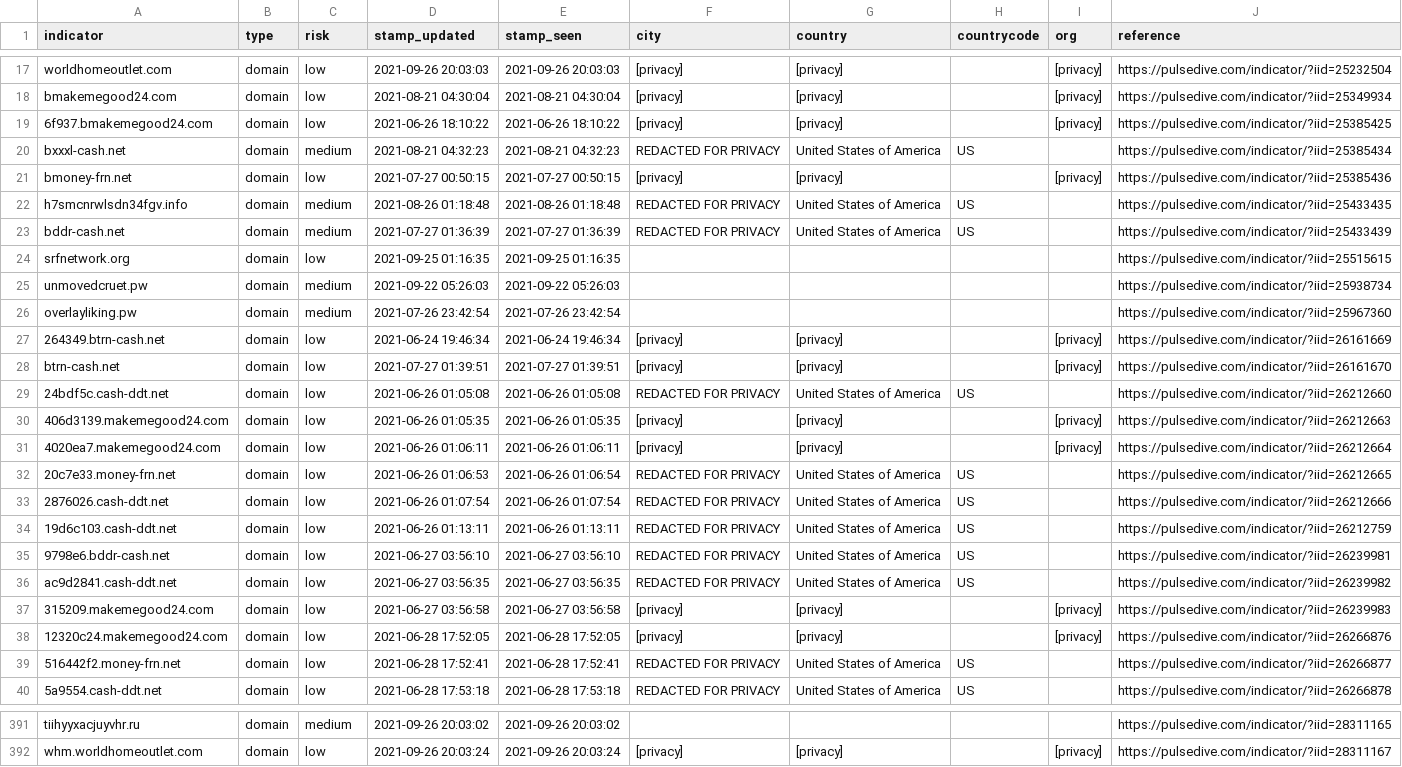
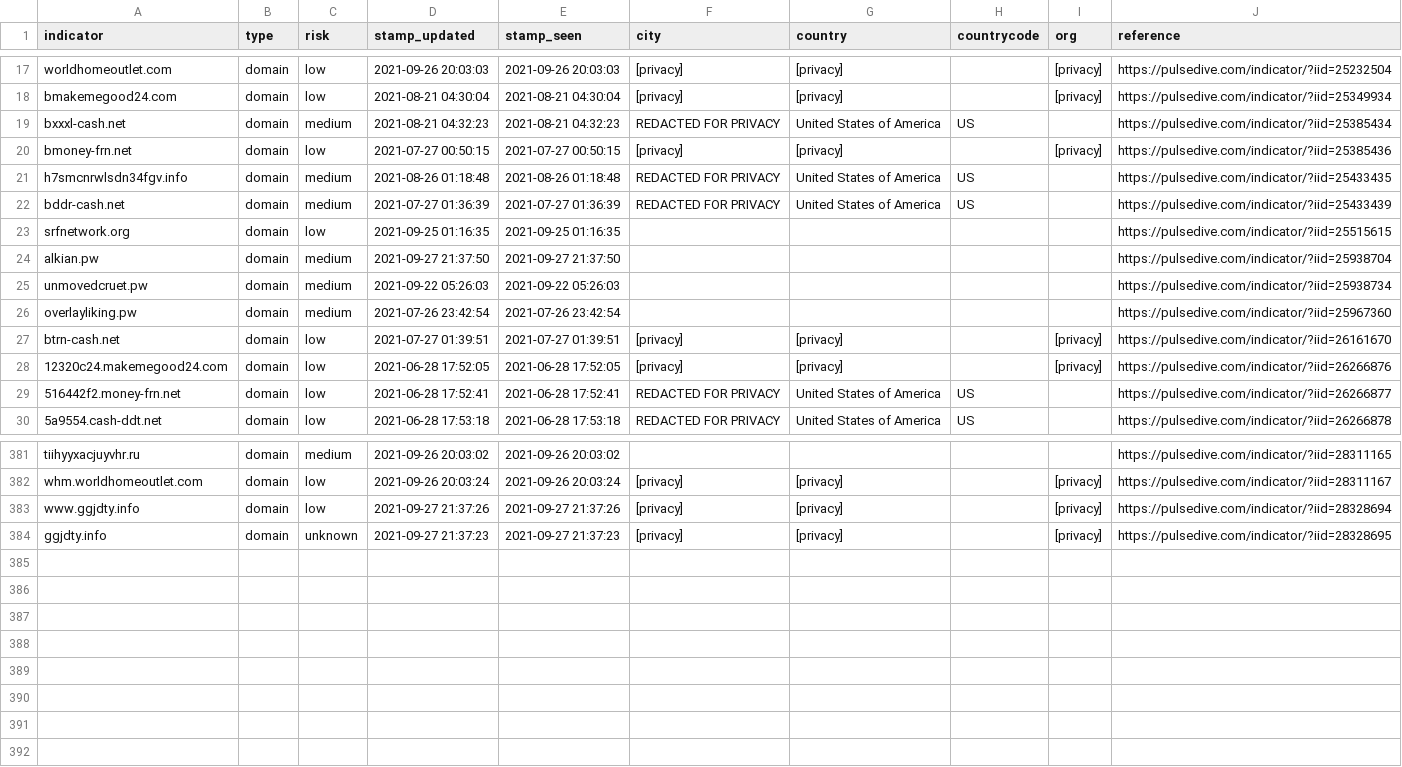
Before and after one commit to idunno101/Hosts_That_idunno, a CSV file: fetch-api-data-action/85-17-31-122_shadowserver.csv, drawn as a sheet; only a part is shown, gaps mark what is left out; the diff covers the shown part only.

```diff
--- a/fetch-api-data-action/85-17-31-122_shadowserver.csv
+++ b/fetch-api-data-action/85-17-31-122_shadowserver.csv
@@ -18,3 +18,2 @@ worldhomeoutlet.com,domain,low,"2021-09-26 20:03:03","2021-09-26 20:03:03",[priv
 bmakemegood24.com,domain,low,"2021-08-21 04:30:04","2021-08-21 04:30:04",[privacy],[privacy],,[privacy],https://pulsedive.com/indicator/?iid=25349934
-6f937.bmakemegood24.com,domain,low,"2021-06-26 18:10:22","2021-06-26 18:10:22",[privacy],[privacy],,[privacy],https://pulsedive.com/indicator/?iid=25385425
 bxxxl-cash.net,domain,medium,"2021-08-21 04:32:23","2021-08-21 04:32:23","REDACTED FOR PRIVACY","United States of America",US,,https://pulsedive.com/indicator/?iid=25385434
@@ -24,15 +23,6 @@ bddr-cash.net,domain,medium,"2021-07-27 01:36:39","2021-07-27 01:36:39","REDACTE
 srfnetwork.org,domain,low,"2021-09-25 01:16:35","2021-09-25 01:16:35",,,,,https://pulsedive.com/indicator/?iid=25515615
+alkian.pw,domain,medium,"2021-09-27 21:37:50","2021-09-27 21:37:50",,,,,https://pulsedive.com/indicator/?iid=25938704
 unmovedcruet.pw,domain,medium,"2021-09-22 05:26:03","2021-09-22 05:26:03",,,,,https://pulsedive.com/indicator/?iid=25938734
 overlayliking.pw,domain,medium,"2021-07-26 23:42:54","2021-07-26 23:42:54",,,,,https://pulsedive.com/indicator/?iid=25967360
-264349.btrn-cash.net,domain,low,"2021-06-24 19:46:34","2021-06-24 19:46:34",[privacy],[privacy],,[privacy],https://pulsedive.com/indicator/?iid=26161669
 btrn-cash.net,domain,low,"2021-07-27 01:39:51","2021-07-27 01:39:51",[privacy],[privacy],,[privacy],https://pulsedive.com/indicator/?iid=26161670
-24bdf5c.cash-ddt.net,domain,low,"2021-06-26 01:05:08","2021-06-26 01:05:08","REDACTED FOR PRIVACY","United States of America",US,,https://pulsedive.com/indicator/?iid=26212660
-406d3139.makemegood24.com,domain,low,"2021-06-26 01:05:35","2021-06-26 01:05:35",[privacy],[privacy],,[privacy],https://pulsedive.com/indicator/?iid=26212663
-4020ea7.makemegood24.com,domain,low,"2021-06-26 01:06:11","2021-06-26 01:06:11",[privacy],[privacy],,[privacy],https://pulsedive.com/indicator/?iid=26212664
-20c7e33.money-frn.net,domain,low,"2021-06-26 01:06:53","2021-06-26 01:06:54","REDACTED FOR PRIVACY","United States of America",US,,https://pulsedive.com/indicator/?iid=26212665
-2876026.cash-ddt.net,domain,low,"2021-06-26 01:07:54","2021-06-26 01:07:54","REDACTED FOR PRIVACY","United States of America",US,,https://pulsedive.com/indicator/?iid=26212666
-19d6c103.cash-ddt.net,domain,low,"2021-06-26 01:13:11","2021-06-26 01:13:11","REDACTED FOR PRIVACY","United States of America",US,,https://pulsedive.com/indicator/?iid=26212759
-9798e6.bddr-cash.net,domain,low,"2021-06-27 03:56:10","2021-06-27 03:56:10","REDACTED FOR PRIVACY","United States of America",US,,https://pulsedive.com/indicator/?iid=26239981
-ac9d2841.cash-ddt.net,domain,low,"2021-06-27 03:56:35","2021-06-27 03:56:35","REDACTED FOR PRIVACY","United States of America",US,,https://pulsedive.com/indicator/?iid=26239982
-315209.makemegood24.com,domain,low,"2021-06-27 03:56:58","2021-06-27 03:56:58",[privacy],[privacy],,[privacy],https://pulsedive.com/indicator/?iid=26239983
 12320c24.makemegood24.com,domain,low,"2021-06-28 17:52:05","2021-06-28 17:52:05",[privacy],[privacy],,[privacy],https://pulsedive.com/indicator/?iid=26266876
@@ -392 +382,3 @@ tiihyyxacjuyvhr.ru,domain,medium,"2021-09-26 20:03:02","2021-09-26 20:03:02",,,,
 whm.worldhomeoutlet.com,domain,low,"2021-09-26 20:03:24","2021-09-26 20:03:24",[privacy],[privacy],,[privacy],https://pulsedive.com/indicator/?iid=28311167
+www.ggjdty.info,domain,low,"2021-09-27 21:37:26","2021-09-27 21:37:26",[privacy],[privacy],,[privacy],https://pulsedive.com/indicator/?iid=28328694
+ggjdty.info,domain,unknown,"2021-09-27 21:37:23","2021-09-27 21:37:23",[privacy],[privacy],,[privacy],https://pulsedive.com/indicator/?iid=28328695
```
Also changed, not shown: 4 edited cells elsewhere in this file, 1 other file.
